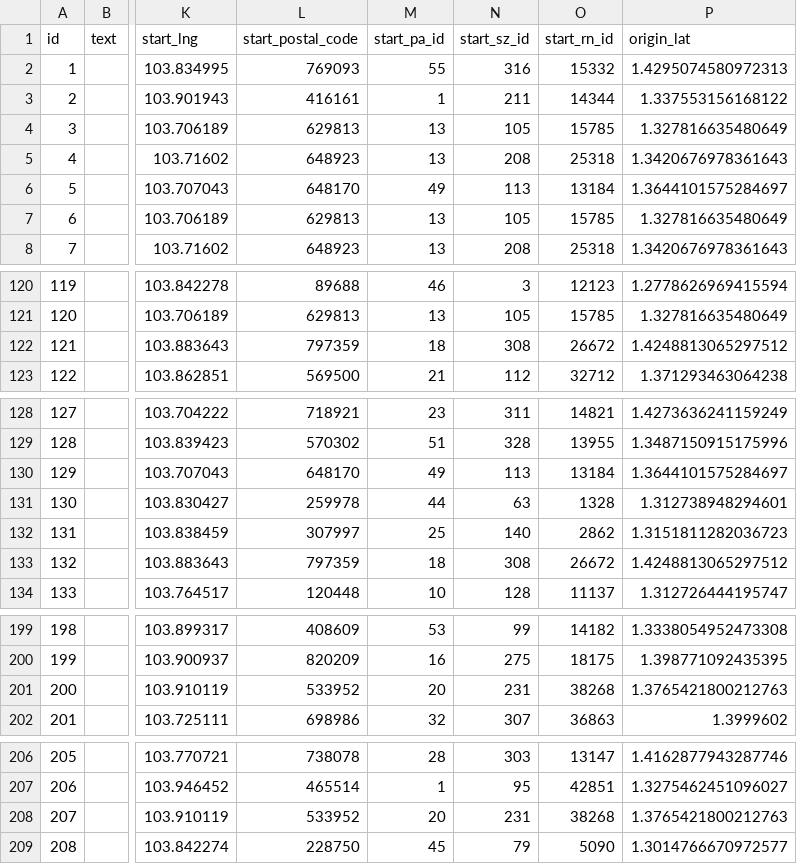
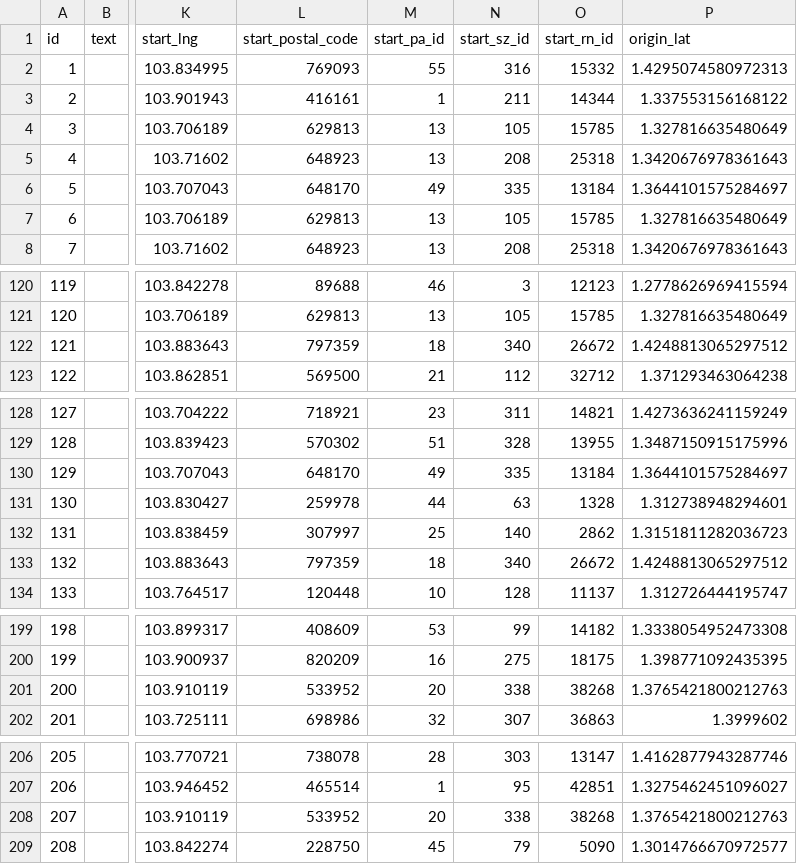
Before and after one commit to JialeSo/FYP_BAWaterBender, a CSV file: backend/etl/data/floods/floods_3layers.csv, drawn as a sheet; only a part is shown, gaps mark what is left out; the diff names each change by its address in the sheet, - before the commit and + after, or states it on an @@ line.

Commit message:
fixed errors in flood pipeline

```diff
--- a/backend/etl/data/floods/floods_3layers.csv
+++ b/backend/etl/data/floods/floods_3layers.csv
-N6 (start_sz_id): 113
+N6 (start_sz_id): 335
-N122 (start_sz_id): 308
+N122 (start_sz_id): 340
-N130 (start_sz_id): 113
+N130 (start_sz_id): 335
-N133 (start_sz_id): 308
+N133 (start_sz_id): 340
-N201 (start_sz_id): 231
+N201 (start_sz_id): 338
-N208 (start_sz_id): 231
+N208 (start_sz_id): 338
```
Also changed, not shown: 22 other files.
